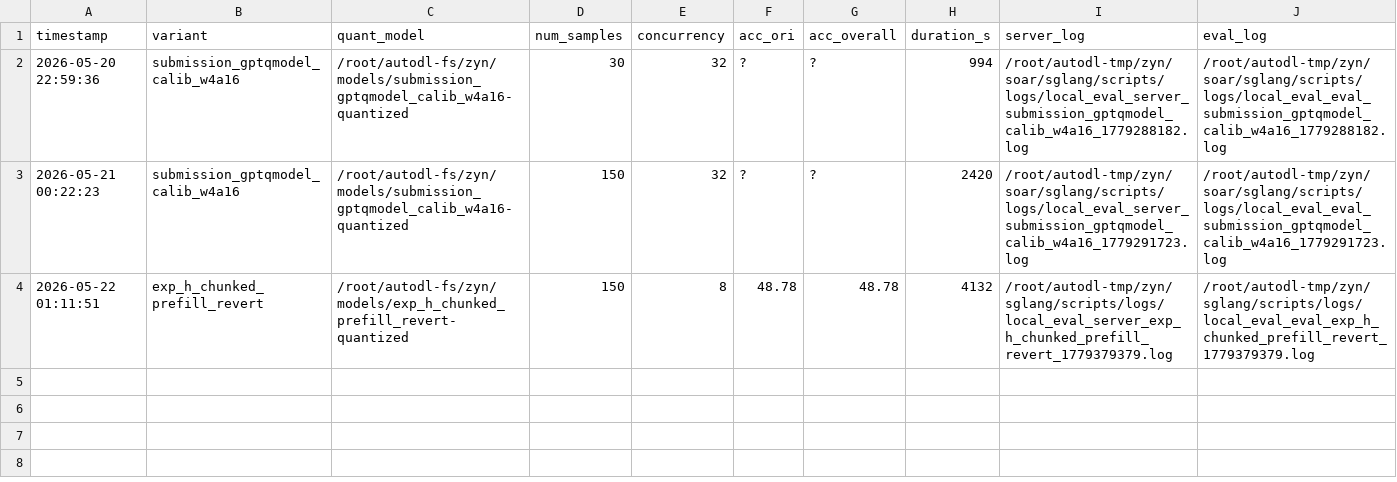
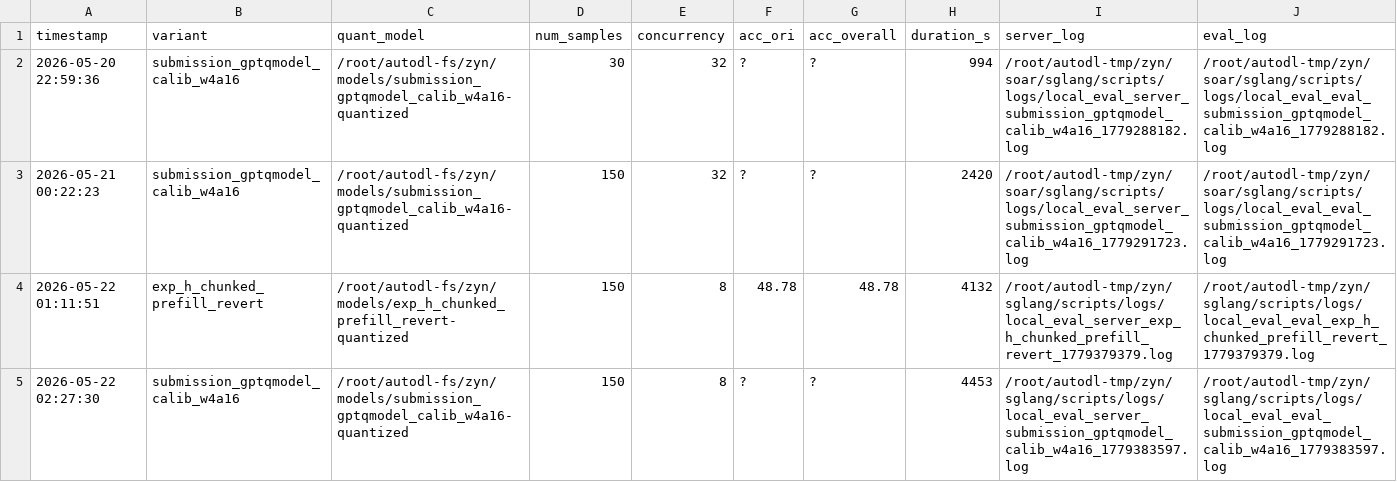
Before and after one commit to Spectrum-o/soar-openbmb-2026, a CSV file: scripts/eval_results.csv, drawn as a sheet.

```diff
--- a/scripts/eval_results.csv
+++ b/scripts/eval_results.csv
@@ -4 +4,2 @@ timestamp,variant,quant_model,num_samples,concurrency,acc_ori,acc_overall,durati
 2026-05-22 01:11:51,exp_h_chunked_prefill_revert,/root/autodl-fs/zyn/models/exp_h_chunked_prefill_revert-quantized,150,8,48.78,48.78,4132,/root/autodl-tmp/zyn/sglang/scripts/logs/local_eval_server_exp_h_chunked_prefill_revert_1779379379.log,/root/autodl-tmp/zyn/sglang/scripts/logs/local_eval_eval_exp_h_chunked_prefill_revert_1779379379.log
+2026-05-22 02:27:30,submission_gptqmodel_calib_w4a16,/root/autodl-fs/zyn/models/submission_gptqmodel_calib_w4a16-quantized,150,8,?,?,4453,/root/autodl-tmp/zyn/sglang/scripts/logs/local_eval_server_submission_gptqmodel_calib_w4a16_1779383597.log,/root/autodl-tmp/zyn/sglang/scripts/logs/local_eval_eval_submission_gptqmodel_calib_w4a16_1779383597.log
```
Also changed, not shown: 3 other files.
